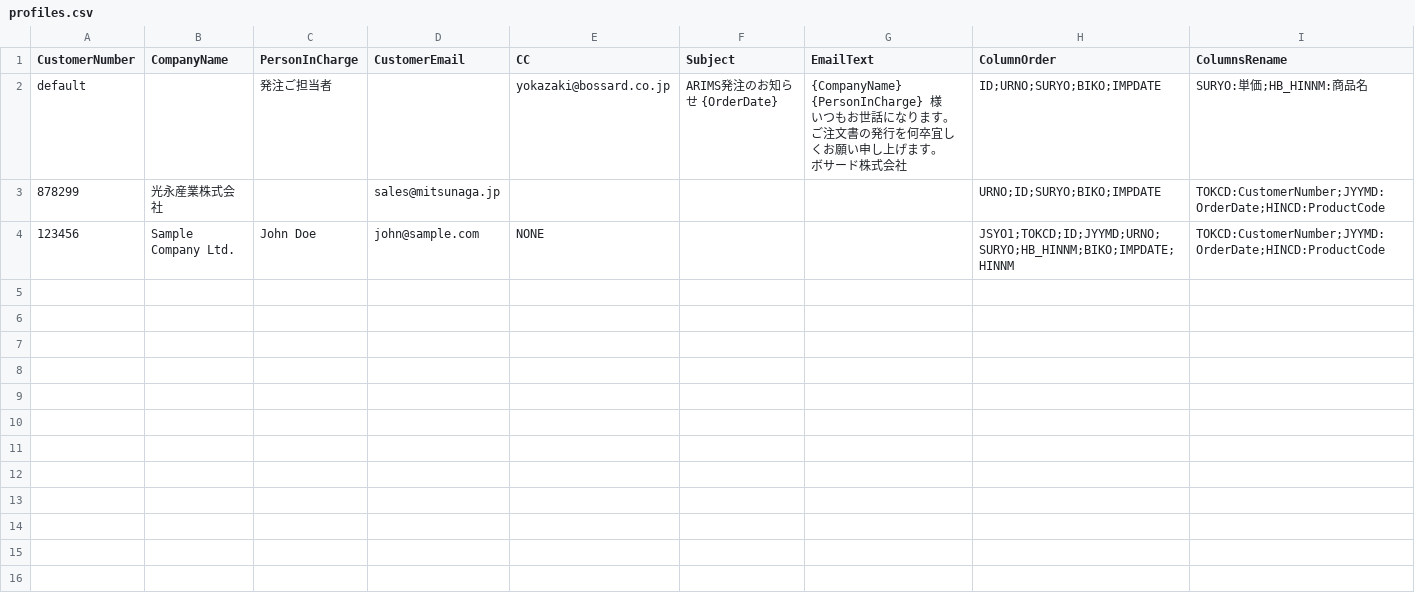
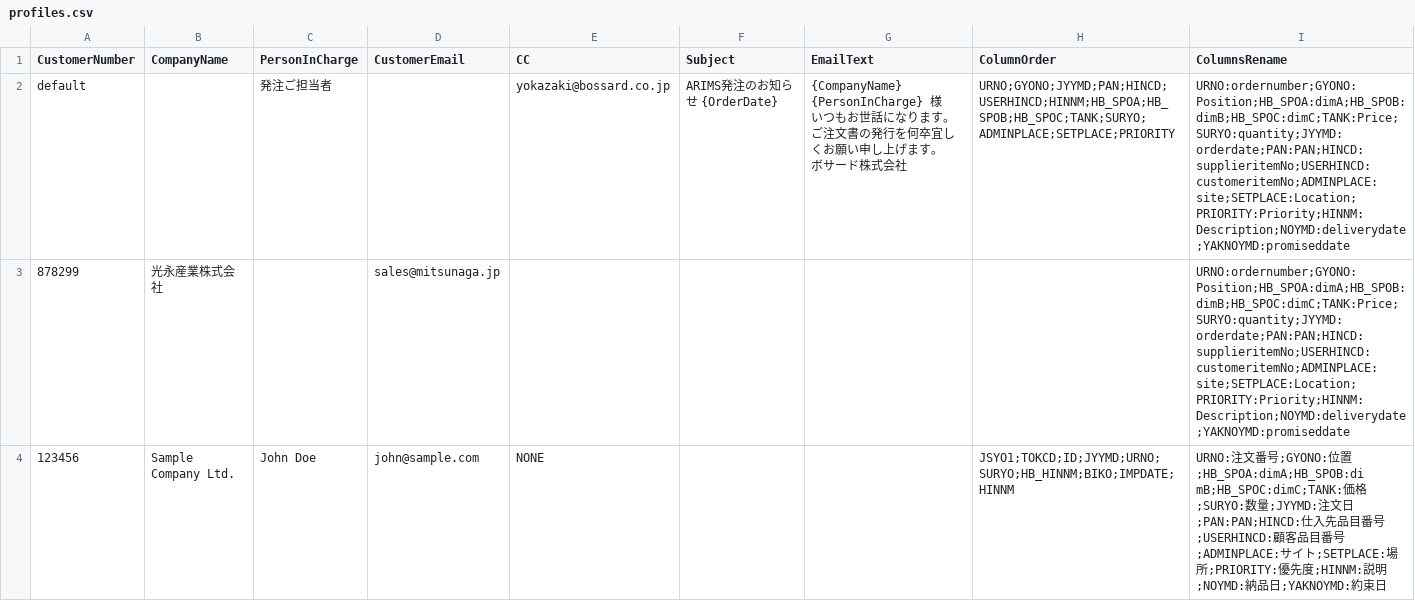
Before and after one commit to KhayyomR/csvprocessor, a CSV file: profiles.csv, drawn as a sheet.

Commit message:
Update profiles.csv

```diff
--- a/profiles.csv
+++ b/profiles.csv
@@ -1,10 +1,10 @@
 CustomerNumber,CompanyName,PersonInCharge,CustomerEmail,CC,Subject,EmailText,ColumnOrder,ColumnsRename
-default,,発注ご担当者,,yokazaki@bossard.co.jp,ARIMS発注のお知らせ {OrderDate},"{CompanyName}
-{PersonInCharge} 様
-
-いつもお世話になります。
-ご注文書の発行を何卒宜しくお願い申し上げます。
-
-ボサード株式会社",ID;URNO;SURYO;BIKO;IMPDATE,SURYO:単価;HB_HINNM:商品名
-878299,光永産業株式会社,,sales@mitsunaga.jp,,,,URNO;ID;SURYO;BIKO;IMPDATE,TOKCD:CustomerNumber;JYYMD:OrderDate;HINCD:ProductCode
-123456,Sample Company Ltd.,John Doe,john@sample.com,NONE,,,JSYO1;TOKCD;ID;JYYMD;URNO;SURYO;HB_HINNM;BIKO;IMPDATE;HINNM,TOKCD:CustomerNumber;JYYMD:OrderDate;HINCD:ProductCode
+default,,発注ご担当者,,yokazaki@bossard.co.jp,ARIMS発注のお知らせ {OrderDate},"{CompanyName}
+{PersonInCharge} 様
+
+いつもお世話になります。
+ご注文書の発行を何卒宜しくお願い申し上げます。
+
+ボサード株式会社",URNO;GYONO;JYYMD;PAN;HINCD;USERHINCD;HINNM;HB_SPOA;HB_SPOB;HB_SPOC;TANK;SURYO;ADMINPLACE;SETPLACE;PRIORITY,URNO:ordernumber;GYONO:Position;HB_SPOA:dimA;HB_SPOB:dimB;HB_SPOC:dimC;TANK:Price;SURYO:quantity;JYYMD:orderdate;PAN:PAN;HINCD:supplieritemNo;USERHINCD:customeritemNo;ADMINPLACE:site;SETPLACE:Location;PRIORITY:Priority;HINNM:Description;NOYMD:deliverydate;YAKNOYMD:promiseddate
+878299,光永産業株式会社,,sales@mitsunaga.jp,,,,,URNO:ordernumber;GYONO:Position;HB_SPOA:dimA;HB_SPOB:dimB;HB_SPOC:dimC;TANK:Price;SURYO:quantity;JYYMD:orderdate;PAN:PAN;HINCD:supplieritemNo;USERHINCD:customeritemNo;ADMINPLACE:site;SETPLACE:Location;PRIORITY:Priority;HINNM:Description;NOYMD:deliverydate;YAKNOYMD:promiseddate
+123456,Sample Company Ltd.,John Doe,john@sample.com,NONE,,,JSYO1;TOKCD;ID;JYYMD;URNO;SURYO;HB_HINNM;BIKO;IMPDATE;HINNM,URNO:注文番号;GYONO:位置;HB_SPOA:dimA;HB_SPOB:di mB;HB_SPOC:dimC;TANK:価格;SURYO:数量;JYYMD:注文日;PAN:PAN;HINCD:仕入先品目番号;USERHINCD:顧客品目番号;ADMINPLACE:サイト;SETPLACE:場所;PRIORITY:優先度;HINNM:説明;NOYMD:納品日;YAKNOYMD:約束日
```
